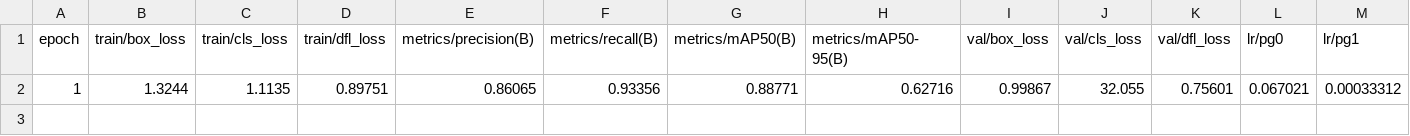
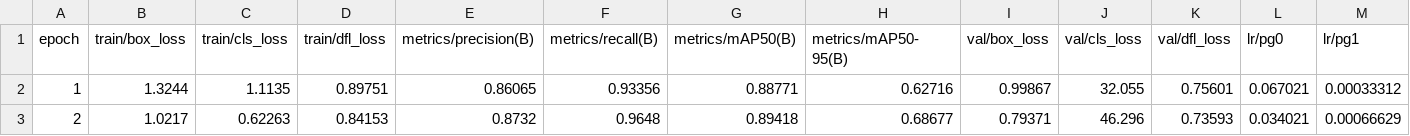
Before and after one commit to robustRobot23/deeper_darts, a CSV file: DeeperDarts/droput_0.1/results.csv, drawn as a sheet; only a part is shown; rows hold the shown columns only; the diff names each change by its address in the sheet, - before the commit and + after, or states it on an @@ line.

Commit message:
Automatic commit by watcher script

```diff
--- a/DeeperDarts/droput_0.1/results.csv
+++ b/DeeperDarts/droput_0.1/results.csv
+row 3: 2 | 1.0217 | 0.62263 | 0.84153 | 0.8732 | 0.9648 | 0.89418 | 0.68677 | 0.79371 | 46.296 | 0.73593 | 0.034021 | 0.00066629
```
